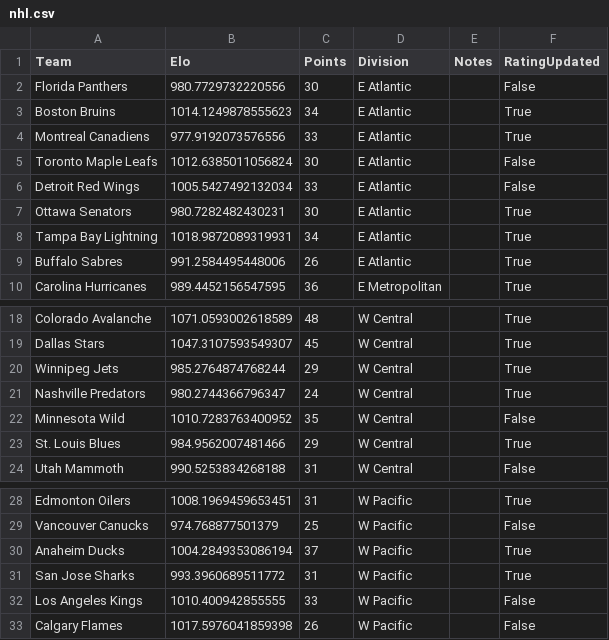
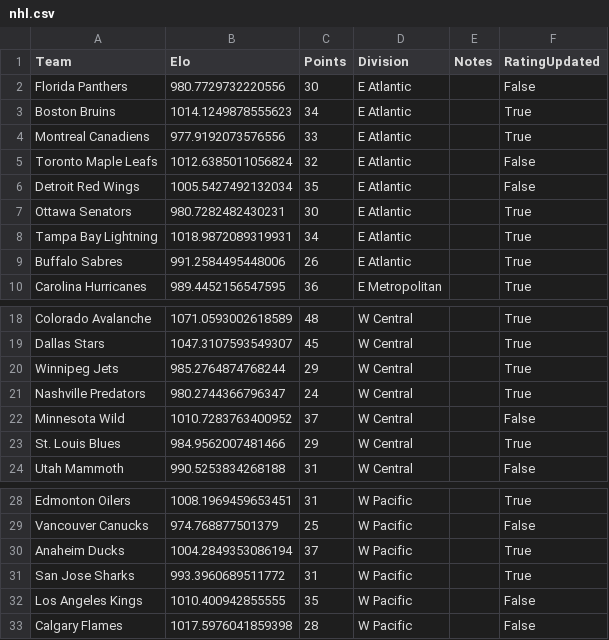
Before and after one commit to AEIRatings/aeiratings.github.io, a CSV file: data/nhl.csv, drawn as a sheet; only a part is shown, gaps mark what is left out.

```diff
--- a/data/nhl.csv
+++ b/data/nhl.csv
@@ -4,4 +4,4 @@ Boston Bruins,1014.1249878555623,34,E Atlantic,,True
 Montreal Canadiens,977.9192073576556,33,E Atlantic,,True
-Toronto Maple Leafs,1012.6385011056824,30,E Atlantic,,False
-Detroit Red Wings,1005.5427492132034,33,E Atlantic,,False
+Toronto Maple Leafs,1012.6385011056824,32,E Atlantic,,False
+Detroit Red Wings,1005.5427492132034,35,E Atlantic,,False
 Ottawa Senators,980.7282482430231,30,E Atlantic,,True
@@ -21,3 +21,3 @@ Winnipeg Jets,985.2764874768244,29,W Central,,True
 Nashville Predators,980.2744366796347,24,W Central,,True
-Minnesota Wild,1010.7283763400952,35,W Central,,False
+Minnesota Wild,1010.7283763400952,37,W Central,,False
 St. Louis Blues,984.9562007481466,29,W Central,,True
@@ -31,3 +31,3 @@ Anaheim Ducks,1004.2849353086194,37,W Pacific,,True
 San Jose Sharks,993.3960689511772,31,W Pacific,,True
-Los Angeles Kings,1010.400942855555,33,W Pacific,,False
-Calgary Flames,1017.5976041859398,26,W Pacific,,False
+Los Angeles Kings,1010.400942855555,35,W Pacific,,False
+Calgary Flames,1017.5976041859398,28,W Pacific,,False
```
